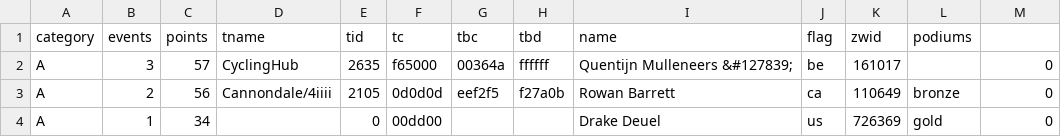
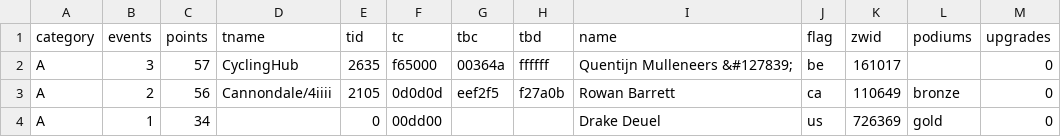
Before and after one commit to jessicah/boltrace.team, a CSV file: _data/2019/series_2/irongoat.csv, drawn as a sheet; only a part is shown.

Commit message:
IronGoat: fix CSV header

```diff
--- a/_data/2019/series_2/irongoat.csv
+++ b/_data/2019/series_2/irongoat.csv
@@ -1,2 +1,2 @@
-category,events,points,tname,tid,tc,tbc,tbd,name,flag,zwid,podiums
+category,events,points,tname,tid,tc,tbc,tbd,name,flag,zwid,podiums,upgrades
 A,3,57,CyclingHub,2635,f65000,00364a,ffffff,Quentijn Mulleneers &#127839;,be,161017,,0
```
